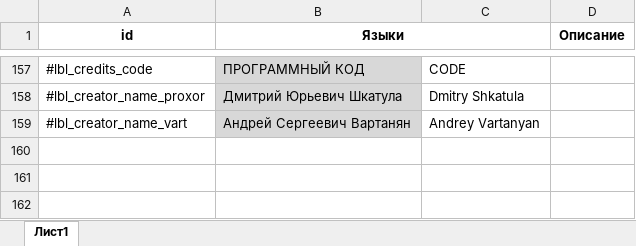
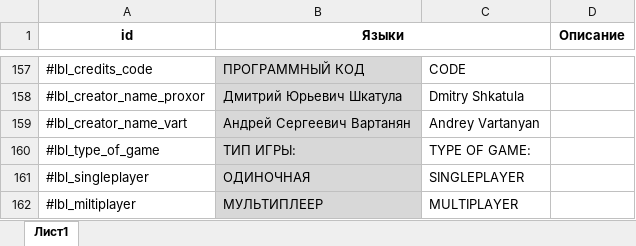
Before and after one commit to ProxorGamesStudio/ARN, an Excel workbook: Project/Assets/LocalizationDB.xlsx, sheet Лист1, drawn as a sheet; only a part is shown, gaps mark what is left out; values as stored, in another font and other column widths than the file's, no borders; the diff names each change by its address in the sheet, - before the commit and + after, or states it on an @@ line.

```diff
--- a/Project/Assets/LocalizationDB.xlsx (sheet Лист1)
+++ b/Project/Assets/LocalizationDB.xlsx (sheet Лист1)
+row 160: #lbl_type_of_game | ТИП ИГРЫ: | TYPE OF GAME:
+row 161: #lbl_singleplayer | ОДИНОЧНАЯ | SINGLEPLAYER
+row 162: #lbl_miltiplayer | МУЛЬТИПЛЕЕР | MULTIPLAYER
```
Also changed, not shown: 3 other files.
